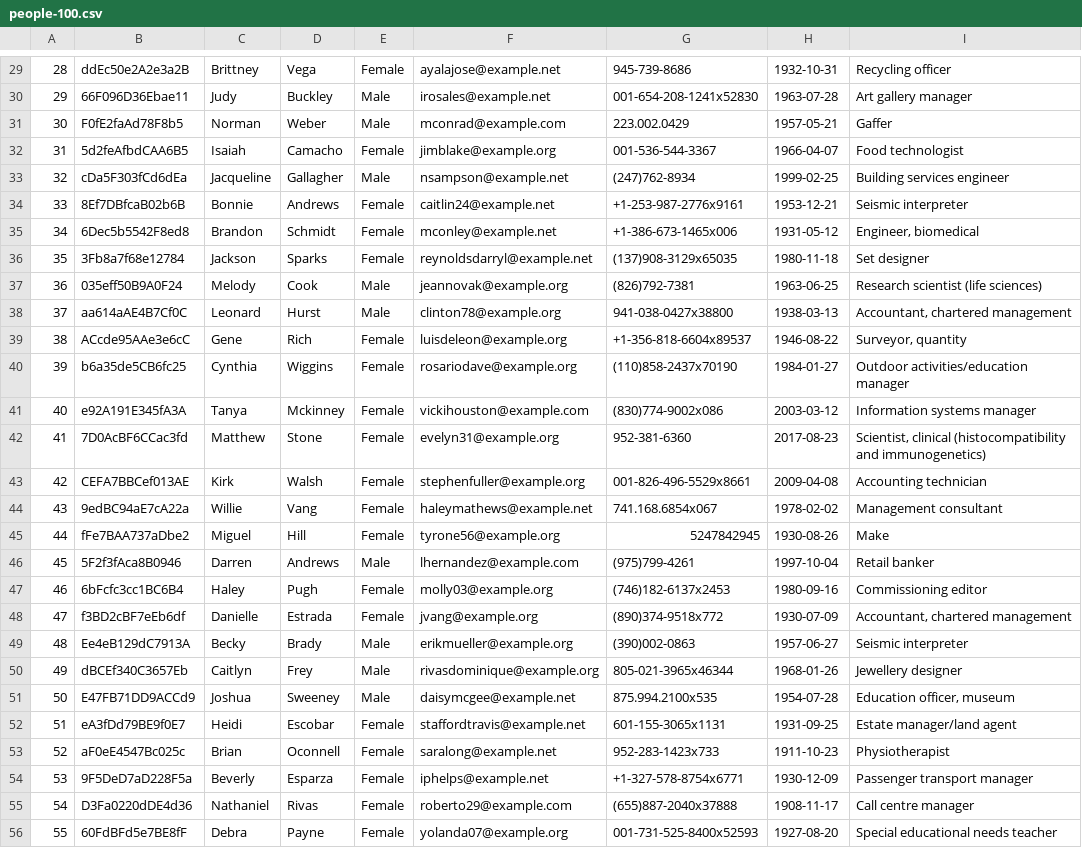
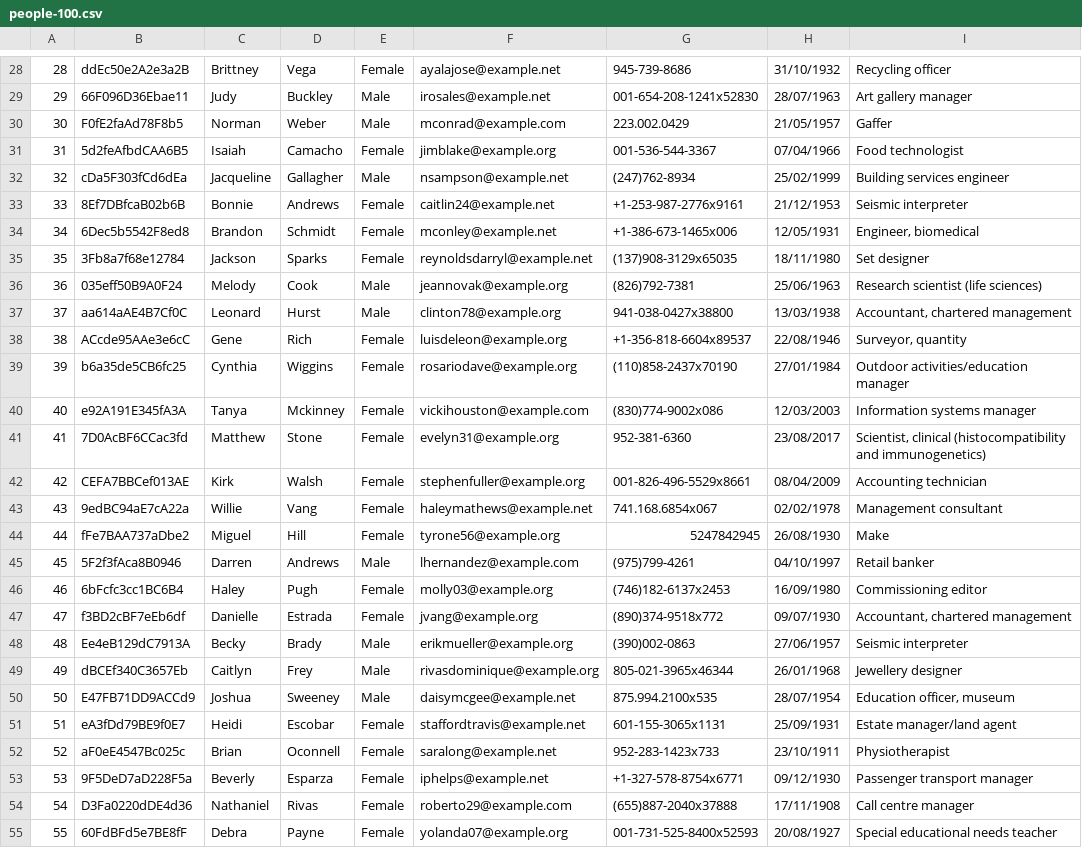
Before and after one commit to saulluiz/SiteAED, a CSV file: DataCSV/people-100.csv, drawn as a sheet; only a part is shown, gaps mark what is left out; addresses are those after the commit; the diff covers the shown part only; the diff names each change by its address in the sheet, - before the commit and + after, or states it on an @@ line.

```diff
--- a/DataCSV/people-100.csv
+++ b/DataCSV/people-100.csv
-H28: 1932-10-31
+H28: 31/10/1932
-H29: 1963-07-28
+H29: 28/07/1963
-H30: 1957-05-21
+H30: 21/05/1957
-H31: 1966-04-07
+H31: 07/04/1966
-H32: 1999-02-25
+H32: 25/02/1999
-H33: 1953-12-21
+H33: 21/12/1953
-H34: 1931-05-12
+H34: 12/05/1931
-H35: 1980-11-18
+H35: 18/11/1980
-H36: 1963-06-25
+H36: 25/06/1963
-H37: 1938-03-13
+H37: 13/03/1938
-H38: 1946-08-22
+H38: 22/08/1946
-H39: 1984-01-27
+H39: 27/01/1984
-H40: 2003-03-12
+H40: 12/03/2003
-H41: 2017-08-23
+H41: 23/08/2017
-H42: 2009-04-08
+H42: 08/04/2009
-H43: 1978-02-02
+H43: 02/02/1978
-H44: 1930-08-26
+H44: 26/08/1930
-H45: 1997-10-04
+H45: 04/10/1997
-H46: 1980-09-16
+H46: 16/09/1980
-H47: 1930-07-09
+H47: 09/07/1930
-H48: 1957-06-27
+H48: 27/06/1957
-H49: 1968-01-26
+H49: 26/01/1968
-H50: 1954-07-28
+H50: 28/07/1954
-H51: 1931-09-25
+H51: 25/09/1931
-H52: 1911-10-23
+H52: 23/10/1911
-H53: 1930-12-09
+H53: 09/12/1930
-H54: 1908-11-17
+H54: 17/11/1908
-H55: 1927-08-20
+H55: 20/08/1927
```
Also changed, not shown: 4 removed rows, 69 edited cells and row numbers in column A elsewhere in this file, 3 other files.
